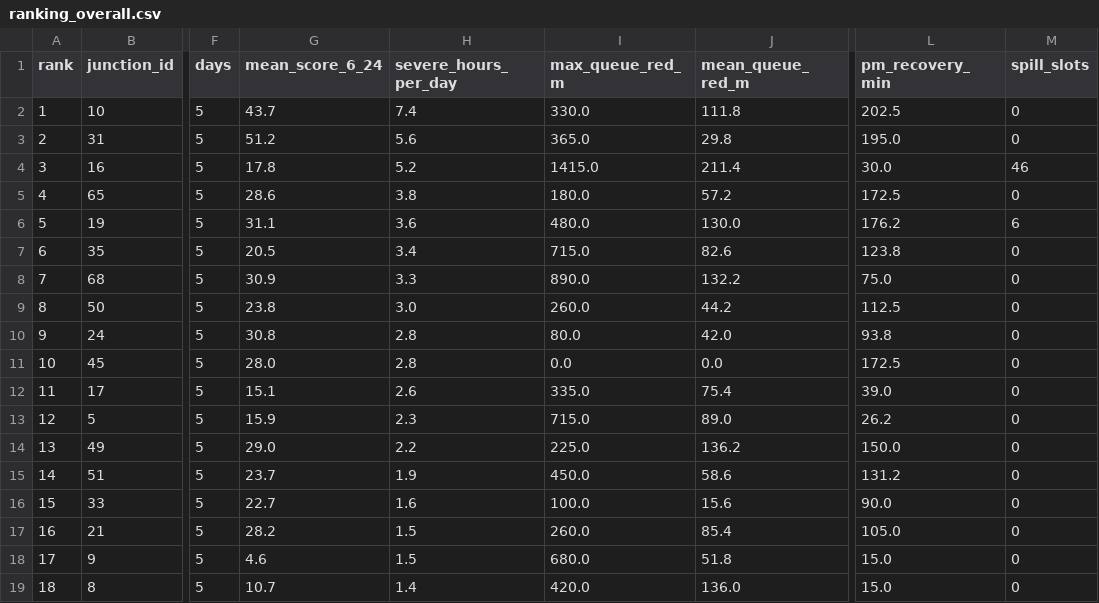
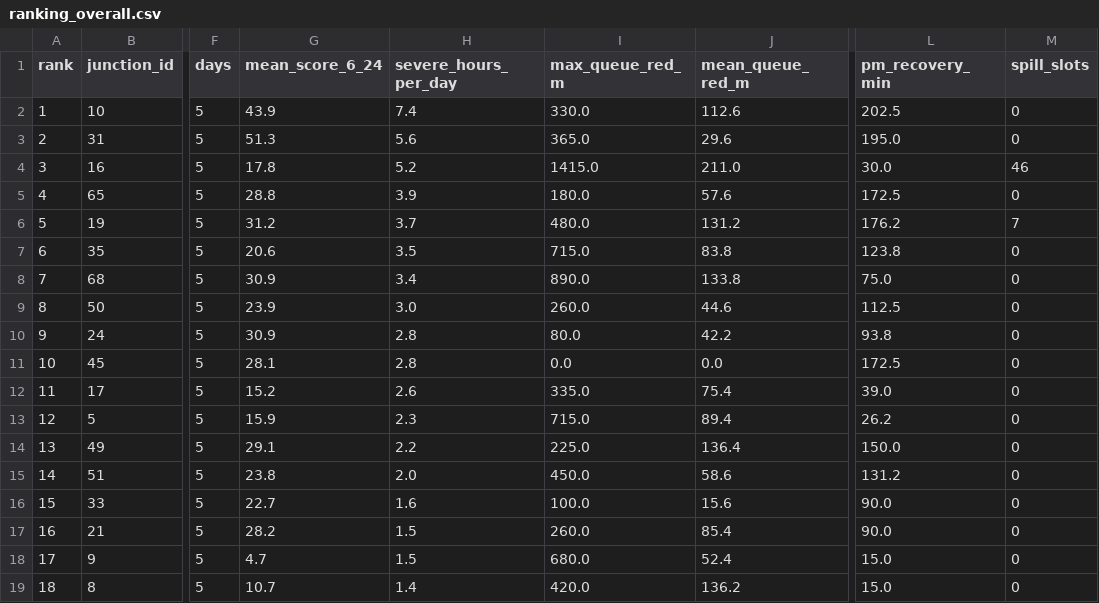
Before and after one commit to wiki-ruhan/Dhaka-Jam-70, a CSV file: data/ranking_overall.csv, drawn as a sheet; only a part is shown, gaps mark what is left out; the diff covers the shown part only; the diff names each change by its address in the sheet, - before the commit and + after, or states it on an @@ line.

```diff
--- a/data/ranking_overall.csv
+++ b/data/ranking_overall.csv
-G2 (mean_score_6_24): 43.7
+G2 (mean_score_6_24): 43.9
-J2 (mean_queue_red_m): 111.8
+J2 (mean_queue_red_m): 112.6
-G3 (mean_score_6_24): 51.2
+G3 (mean_score_6_24): 51.3
-J3 (mean_queue_red_m): 29.8
+J3 (mean_queue_red_m): 29.6
-J4 (mean_queue_red_m): 211.4
+J4 (mean_queue_red_m): 211.0
-G5 (mean_score_6_24): 28.6
+G5 (mean_score_6_24): 28.8
-H5 (severe_hours_per_day): 3.8
+H5 (severe_hours_per_day): 3.9
-J5 (mean_queue_red_m): 57.2
+J5 (mean_queue_red_m): 57.6
-G6 (mean_score_6_24): 31.1
+G6 (mean_score_6_24): 31.2
-H6 (severe_hours_per_day): 3.6
+H6 (severe_hours_per_day): 3.7
-J6 (mean_queue_red_m): 130.0
+J6 (mean_queue_red_m): 131.2
-M6 (spill_slots): 6
+M6 (spill_slots): 7
-G7 (mean_score_6_24): 20.5
+G7 (mean_score_6_24): 20.6
-H7 (severe_hours_per_day): 3.4
+H7 (severe_hours_per_day): 3.5
-J7 (mean_queue_red_m): 82.6
+J7 (mean_queue_red_m): 83.8
-H8 (severe_hours_per_day): 3.3
+H8 (severe_hours_per_day): 3.4
-J8 (mean_queue_red_m): 132.2
+J8 (mean_queue_red_m): 133.8
-G9 (mean_score_6_24): 23.8
+G9 (mean_score_6_24): 23.9
-J9 (mean_queue_red_m): 44.2
+J9 (mean_queue_red_m): 44.6
-G10 (mean_score_6_24): 30.8
+G10 (mean_score_6_24): 30.9
-J10 (mean_queue_red_m): 42.0
+J10 (mean_queue_red_m): 42.2
-G11 (mean_score_6_24): 28.0
+G11 (mean_score_6_24): 28.1
-G12 (mean_score_6_24): 15.1
+G12 (mean_score_6_24): 15.2
-J13 (mean_queue_red_m): 89.0
+J13 (mean_queue_red_m): 89.4
-G14 (mean_score_6_24): 29.0
+G14 (mean_score_6_24): 29.1
-J14 (mean_queue_red_m): 136.2
+J14 (mean_queue_red_m): 136.4
-G15 (mean_score_6_24): 23.7
+G15 (mean_score_6_24): 23.8
-H15 (severe_hours_per_day): 1.9
+H15 (severe_hours_per_day): 2.0
-L17 (pm_recovery_min): 105.0
+L17 (pm_recovery_min): 90.0
-G18 (mean_score_6_24): 4.6
+G18 (mean_score_6_24): 4.7
-J18 (mean_queue_red_m): 51.8
+J18 (mean_queue_red_m): 52.4
-J19 (mean_queue_red_m): 136.0
+J19 (mean_queue_red_m): 136.2
```
Also changed, not shown: 89 edited cells elsewhere in this file, data/conditions.csv, data/daily/ranking/2026-10-17_ranking.csv, 15 other files.
